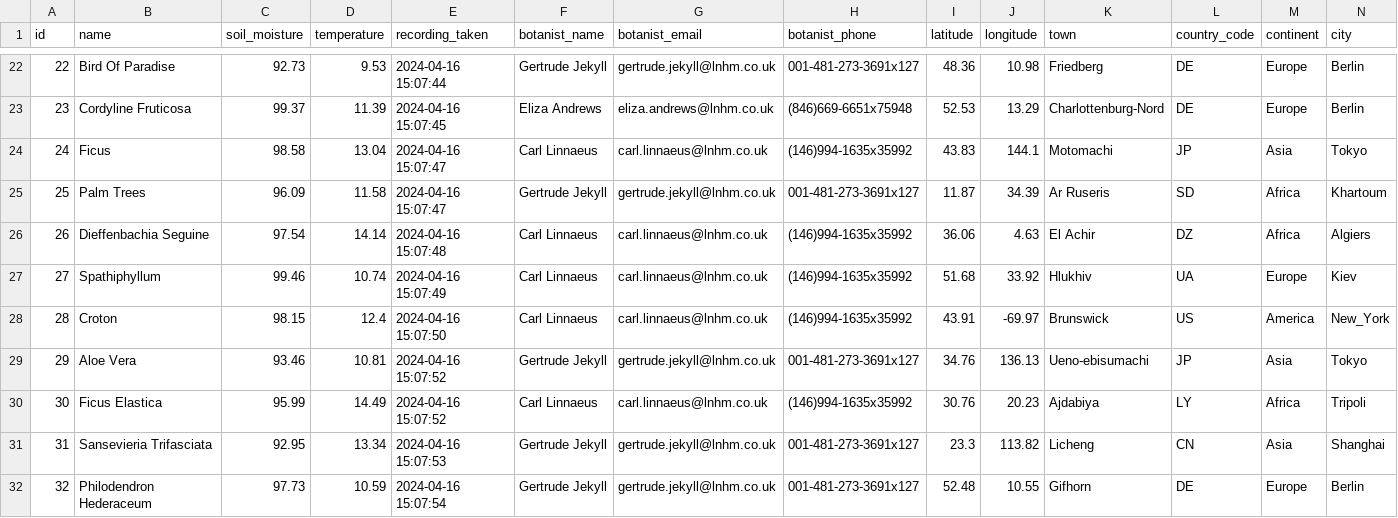
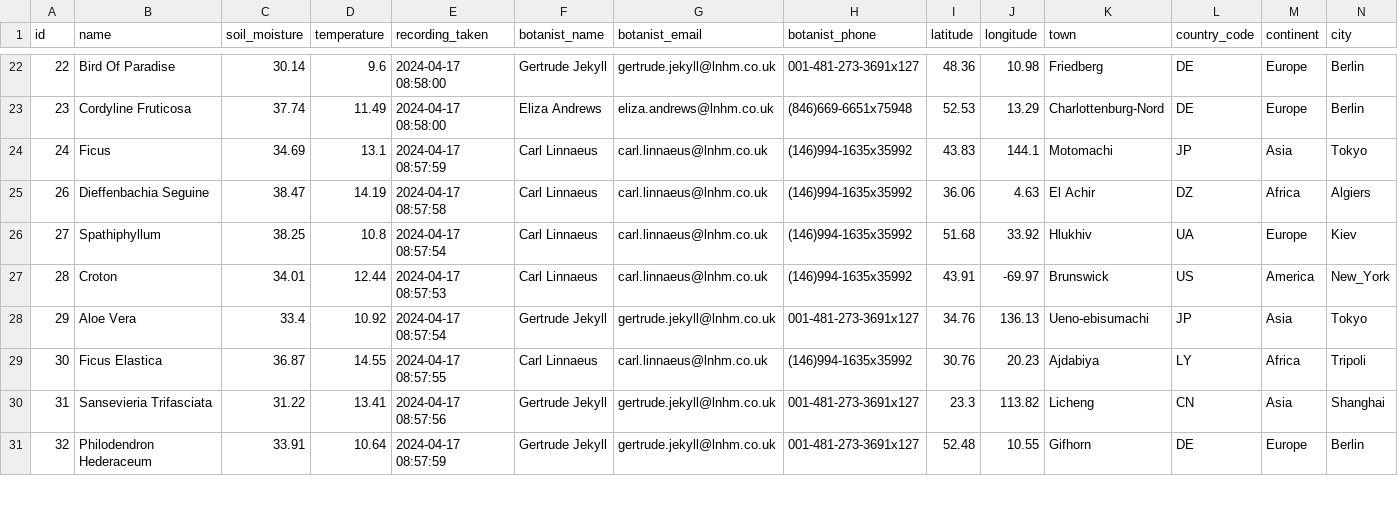
Before and after one commit to MahinRahman8901/c10-LNHM-plant-sensors, a CSV file: pipeline/plants_data.csv, drawn as a sheet; only a part is shown, gaps mark what is left out; the diff covers the shown part only.

```diff
--- a/pipeline/plants_data.csv
+++ b/pipeline/plants_data.csv
@@ -22,11 +22,10 @@ id,name,soil_moisture,temperature,recording_taken,botanist_name,botanist_email,b
-22,Bird Of Paradise,92.73,9.53,2024-04-16 15:07:44,Gertrude Jekyll,gertrude.jekyll@lnhm.co.uk,001-481-273-3691x127,48.36,10.98,Friedberg,DE,Europe,Berlin
-23,Cordyline Fruticosa,99.37,11.39,2024-04-16 15:07:45,Eliza Andrews,eliza.andrews@lnhm.co.uk,(846)669-6651x75948,52.53,13.29,Charlottenburg-Nord,DE,Europe,Berlin
-24,Ficus,98.58,13.04,2024-04-16 15:07:47,Carl Linnaeus,carl.linnaeus@lnhm.co.uk,(146)994-1635x35992,43.83,144.1,Motomachi,JP,Asia,Tokyo
-25,Palm Trees,96.09,11.58,2024-04-16 15:07:47,Gertrude Jekyll,gertrude.jekyll@lnhm.co.uk,001-481-273-3691x127,11.87,34.39,Ar Ruseris,SD,Africa,Khartoum
-26,Dieffenbachia Seguine,97.54,14.14,2024-04-16 15:07:48,Carl Linnaeus,carl.linnaeus@lnhm.co.uk,(146)994-1635x35992,36.06,4.63,El Achir,DZ,Africa,Algiers
-27,Spathiphyllum,99.46,10.74,2024-04-16 15:07:49,Carl Linnaeus,carl.linnaeus@lnhm.co.uk,(146)994-1635x35992,51.68,33.92,Hlukhiv,UA,Europe,Kiev
-28,Croton,98.15,12.4,2024-04-16 15:07:50,Carl Linnaeus,carl.linnaeus@lnhm.co.uk,(146)994-1635x35992,43.91,-69.97,Brunswick,US,America,New_York
-29,Aloe Vera,93.46,10.81,2024-04-16 15:07:52,Gertrude Jekyll,gertrude.jekyll@lnhm.co.uk,001-481-273-3691x127,34.76,136.13,Ueno-ebisumachi,JP,Asia,Tokyo
-30,Ficus Elastica,95.99,14.49,2024-04-16 15:07:52,Carl Linnaeus,carl.linnaeus@lnhm.co.uk,(146)994-1635x35992,30.76,20.23,Ajdabiya,LY,Africa,Tripoli
-31,Sansevieria Trifasciata,92.95,13.34,2024-04-16 15:07:53,Gertrude Jekyll,gertrude.jekyll@lnhm.co.uk,001-481-273-3691x127,23.3,113.82,Licheng,CN,Asia,Shanghai
-32,Philodendron Hederaceum,97.73,10.59,2024-04-16 15:07:54,Gertrude Jekyll,gertrude.jekyll@lnhm.co.uk,001-481-273-3691x127,52.48,10.55,Gifhorn,DE,Europe,Berlin
+22,Bird Of Paradise,30.14,9.6,2024-04-17 08:58:00,Gertrude Jekyll,gertrude.jekyll@lnhm.co.uk,001-481-273-3691x127,48.36,10.98,Friedberg,DE,Europe,Berlin
+23,Cordyline Fruticosa,37.74,11.49,2024-04-17 08:58:00,Eliza Andrews,eliza.andrews@lnhm.co.uk,(846)669-6651x75948,52.53,13.29,Charlottenburg-Nord,DE,Europe,Berlin
+24,Ficus,34.69,13.1,2024-04-17 08:57:59,Carl Linnaeus,carl.linnaeus@lnhm.co.uk,(146)994-1635x35992,43.83,144.1,Motomachi,JP,Asia,Tokyo
+26,Dieffenbachia Seguine,38.47,14.19,2024-04-17 08:57:58,Carl Linnaeus,carl.linnaeus@lnhm.co.uk,(146)994-1635x35992,36.06,4.63,El Achir,DZ,Africa,Algiers
+27,Spathiphyllum,38.25,10.8,2024-04-17 08:57:54,Carl Linnaeus,carl.linnaeus@lnhm.co.uk,(146)994-1635x35992,51.68,33.92,Hlukhiv,UA,Europe,Kiev
+28,Croton,34.01,12.44,2024-04-17 08:57:53,Carl Linnaeus,carl.linnaeus@lnhm.co.uk,(146)994-1635x35992,43.91,-69.97,Brunswick,US,America,New_York
+29,Aloe Vera,33.4,10.92,2024-04-17 08:57:54,Gertrude Jekyll,gertrude.jekyll@lnhm.co.uk,001-481-273-3691x127,34.76,136.13,Ueno-ebisumachi,JP,Asia,Tokyo
+30,Ficus Elastica,36.87,14.55,2024-04-17 08:57:55,Carl Linnaeus,carl.linnaeus@lnhm.co.uk,(146)994-1635x35992,30.76,20.23,Ajdabiya,LY,Africa,Tripoli
+31,Sansevieria Trifasciata,31.22,13.41,2024-04-17 08:57:56,Gertrude Jekyll,gertrude.jekyll@lnhm.co.uk,001-481-273-3691x127,23.3,113.82,Licheng,CN,Asia,Shanghai
+32,Philodendron Hederaceum,33.91,10.64,2024-04-17 08:57:59,Gertrude Jekyll,gertrude.jekyll@lnhm.co.uk,001-481-273-3691x127,52.48,10.55,Gifhorn,DE,Europe,Berlin
```
Also changed, not shown: 1 removed row and 108 edited cells elsewhere in this file, 1 other file.
